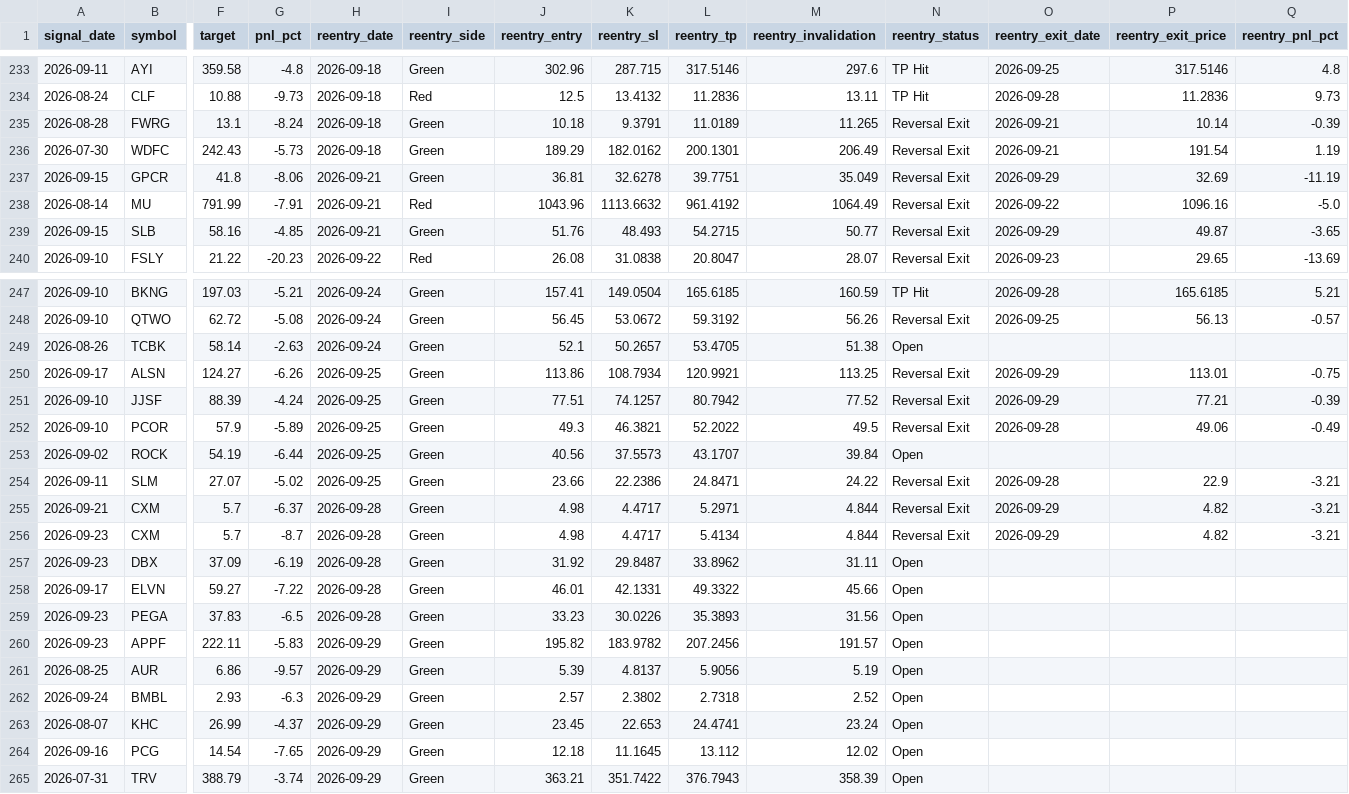
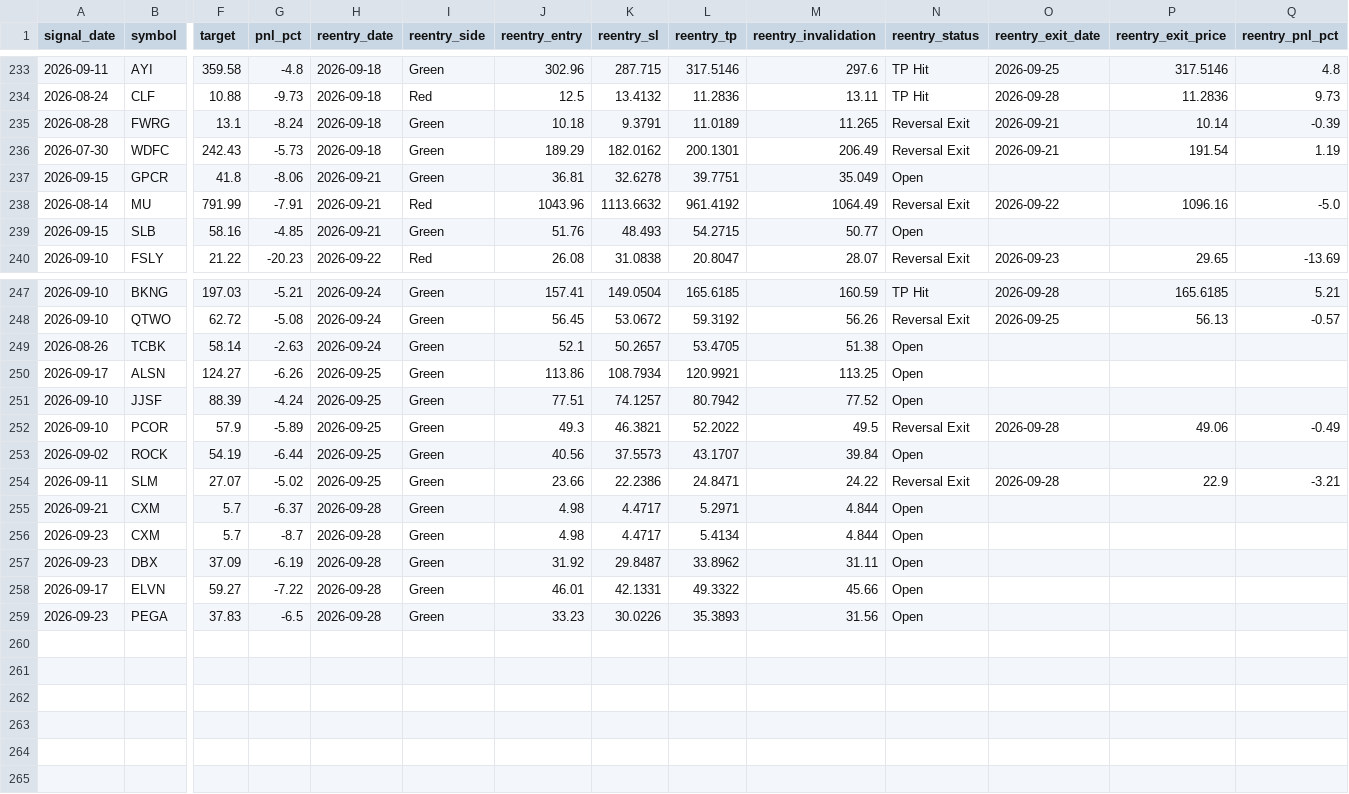
Before and after one commit to faizjio7011-code/checking-trade-signals, a CSV file: report/reentry.csv, drawn as a sheet; only a part is shown, gaps mark what is left out; rows hold the shown columns only; the diff names each change by its address in the sheet, - before the commit and + after, or states it on an @@ line.

```diff
--- a/report/reentry.csv
+++ b/report/reentry.csv
-N237 (reentry_status): Reversal Exit
+N237 (reentry_status): Open
-O237 (reentry_exit_date): 2026-09-29
+O237 (reentry_exit_date): (empty)
-P237 (reentry_exit_price): 32.69
+P237 (reentry_exit_price): (empty)
-Q237 (reentry_pnl_pct): -11.19
+Q237 (reentry_pnl_pct): (empty)
-N239 (reentry_status): Reversal Exit
+N239 (reentry_status): Open
-O239 (reentry_exit_date): 2026-09-29
+O239 (reentry_exit_date): (empty)
-P239 (reentry_exit_price): 49.87
+P239 (reentry_exit_price): (empty)
-Q239 (reentry_pnl_pct): -3.65
+Q239 (reentry_pnl_pct): (empty)
-N250:N251 (reentry_status): Reversal Exit
+N250:N251 (reentry_status): Open
-O250:O251 (reentry_exit_date): 2026-09-29
+O250:O251 (reentry_exit_date): (empty)
-P250 (reentry_exit_price): 113.01
+P250 (reentry_exit_price): (empty)
-Q250 (reentry_pnl_pct): -0.75
+Q250 (reentry_pnl_pct): (empty)
-P251 (reentry_exit_price): 77.21
+P251 (reentry_exit_price): (empty)
-Q251 (reentry_pnl_pct): -0.39
+Q251 (reentry_pnl_pct): (empty)
-N255:N256 (reentry_status): Reversal Exit
+N255:N256 (reentry_status): Open
-O255:O256 (reentry_exit_date): 2026-09-29
+O255:O256 (reentry_exit_date): (empty)
-P255:P256 (reentry_exit_price): 4.82
+P255:P256 (reentry_exit_price): (empty)
-Q255:Q256 (reentry_pnl_pct): -3.21
+Q255:Q256 (reentry_pnl_pct): (empty)
-row 260: 2026-09-23 | APPF | 222.11 | -5.83 | 2026-09-29 | Green | 195.82 | 183.9782 | 207.2456 | 191.57 | Open
-row 261: 2026-08-25 | AUR | 6.86 | -9.57 | 2026-09-29 | Green | 5.39 | 4.8137 | 5.9056 | 5.19 | Open
-row 262: 2026-09-24 | BMBL | 2.93 | -6.3 | 2026-09-29 | Green | 2.57 | 2.3802 | 2.7318 | 2.52 | Open
-row 263: 2026-08-07 | KHC | 26.99 | -4.37 | 2026-09-29 | Green | 23.45 | 22.653 | 24.4741 | 23.24 | Open
-row 264: 2026-09-16 | PCG | 14.54 | -7.65 | 2026-09-29 | Green | 12.18 | 11.1645 | 13.112 | 12.02 | Open
-row 265: 2026-07-31 | TRV | 388.79 | -3.74 | 2026-09-29 | Green | 363.21 | 351.7422 | 376.7943 | 358.39 | Open
```
Also changed, not shown: report/sl_hit.csv, report/trade_performance.csv, 7 other files.
